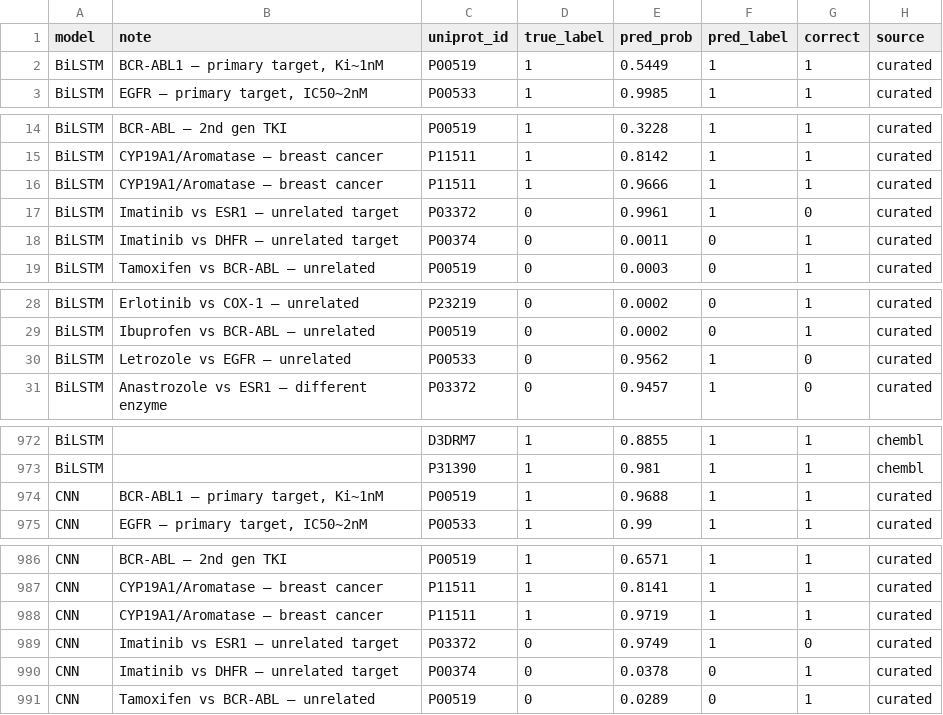
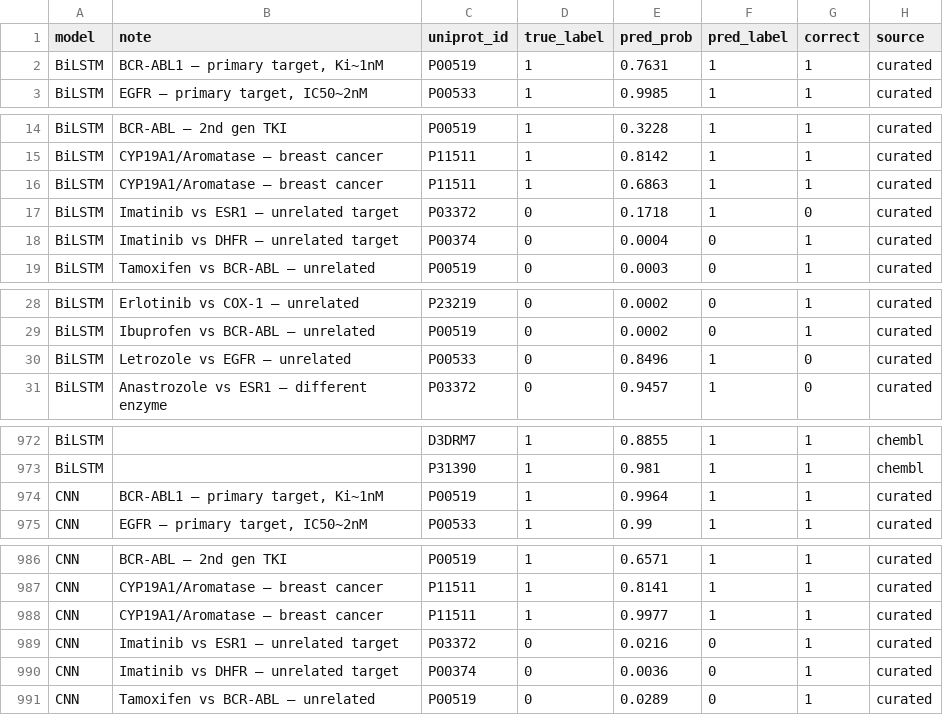
Before and after one commit to CHIHX12/BiLSTM-BAN-ProteinLigand, a CSV file: fda_validation/fda_results.csv, drawn as a sheet; only a part is shown, gaps mark what is left out; the diff covers the shown part only.

Commit message:
fix: Correct SMILES for Imatinib and Letrozole in curated validation pairs
Imatinib: previous SMILES had an aminothiazole scaffold (wrong drug).
  Fixed to correct pyrimidine-pyridine scaffold (PubChem CID 5291).
  InChIKey: KTUFNOKKBVMGRW-UHFFFAOYSA-N

Letrozole: previous SMILES was Fluconazole (antifungal, CID 3366).
  Fixed to correct bis-nitrile triazole structure (PubChem CID 3902).
  InChIKey: XVLPQMQKDUQKNV-UHFFFAOYSA-N

Re-ran validation with corrected SMILES:
  BiLSTM: AUROC 0.7600 → 0.7784
  CNN:    AUROC 0.6818 → 0.6921

```diff
--- a/fda_validation/fda_results.csv
+++ b/fda_validation/fda_results.csv
@@ -1,3 +1,3 @@
 model,note,uniprot_id,true_label,pred_prob,pred_label,correct,source
-BiLSTM,"BCR-ABL1 — primary target, Ki~1nM",P00519,1,0.5449,1,1,curated
+BiLSTM,"BCR-ABL1 — primary target, Ki~1nM",P00519,1,0.7631,1,1,curated
 BiLSTM,"EGFR — primary target, IC50~2nM",P00533,1,0.9985,1,1,curated
@@ -15,5 +15,5 @@ BiLSTM,BCR-ABL — 2nd gen TKI,P00519,1,0.3228,1,1,curated
 BiLSTM,CYP19A1/Aromatase — breast cancer,P11511,1,0.8142,1,1,curated
-BiLSTM,CYP19A1/Aromatase — breast cancer,P11511,1,0.9666,1,1,curated
-BiLSTM,Imatinib vs ESR1 — unrelated target,P03372,0,0.9961,1,0,curated
-BiLSTM,Imatinib vs DHFR — unrelated target,P00374,0,0.0011,0,1,curated
+BiLSTM,CYP19A1/Aromatase — breast cancer,P11511,1,0.6863,1,1,curated
+BiLSTM,Imatinib vs ESR1 — unrelated target,P03372,0,0.1718,1,0,curated
+BiLSTM,Imatinib vs DHFR — unrelated target,P00374,0,0.0004,0,1,curated
 BiLSTM,Tamoxifen vs BCR-ABL — unrelated,P00519,0,0.0003,0,1,curated
@@ -29,3 +29,3 @@ BiLSTM,Erlotinib vs COX-1 — unrelated,P23219,0,0.0002,0,1,curated
 BiLSTM,Ibuprofen vs BCR-ABL — unrelated,P00519,0,0.0002,0,1,curated
-BiLSTM,Letrozole vs EGFR — unrelated,P00533,0,0.9562,1,0,curated
+BiLSTM,Letrozole vs EGFR — unrelated,P00533,0,0.8496,1,0,curated
 BiLSTM,Anastrozole vs ESR1 — different enzyme,P03372,0,0.9457,1,0,curated
@@ -973,3 +973,3 @@ BiLSTM,,D3DRM7,1,0.8855,1,1,chembl
 BiLSTM,,P31390,1,0.981,1,1,chembl
-CNN,"BCR-ABL1 — primary target, Ki~1nM",P00519,1,0.9688,1,1,curated
+CNN,"BCR-ABL1 — primary target, Ki~1nM",P00519,1,0.9964,1,1,curated
 CNN,"EGFR — primary target, IC50~2nM",P00533,1,0.99,1,1,curated
@@ -987,5 +987,5 @@ CNN,BCR-ABL — 2nd gen TKI,P00519,1,0.6571,1,1,curated
 CNN,CYP19A1/Aromatase — breast cancer,P11511,1,0.8141,1,1,curated
-CNN,CYP19A1/Aromatase — breast cancer,P11511,1,0.9719,1,1,curated
-CNN,Imatinib vs ESR1 — unrelated target,P03372,0,0.9749,1,0,curated
-CNN,Imatinib vs DHFR — unrelated target,P00374,0,0.0378,0,1,curated
+CNN,CYP19A1/Aromatase — breast cancer,P11511,1,0.9977,1,1,curated
+CNN,Imatinib vs ESR1 — unrelated target,P03372,0,0.0216,0,1,curated
+CNN,Imatinib vs DHFR — unrelated target,P00374,0,0.0036,0,1,curated
 CNN,Tamoxifen vs BCR-ABL — unrelated,P00519,0,0.0289,0,1,curated
```
Also changed, not shown: 1 edited cell elsewhere in this file, 3 other files.
